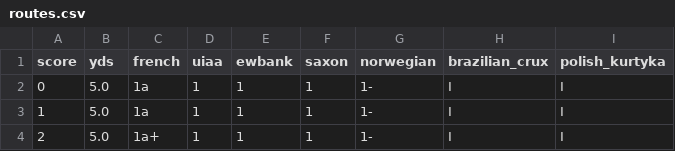
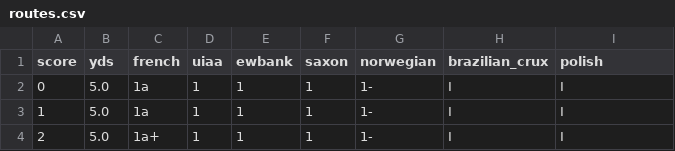
Before and after one commit to OpenBeta/climbing-grades, a CSV file: src/data/routes.csv, drawn as a sheet; only a part is shown.

Commit message:
remove reference to kurtyka in scale name

```diff
--- a/src/data/routes.csv
+++ b/src/data/routes.csv
@@ -1,2 +1,2 @@
-score,yds,french,uiaa,ewbank,saxon,norwegian,brazilian_crux,polish_kurtyka
+score,yds,french,uiaa,ewbank,saxon,norwegian,brazilian_crux,polish
 0,5.0,1a,1,1,1,1-,I,I
```
Also changed, not shown: 1 other file.
